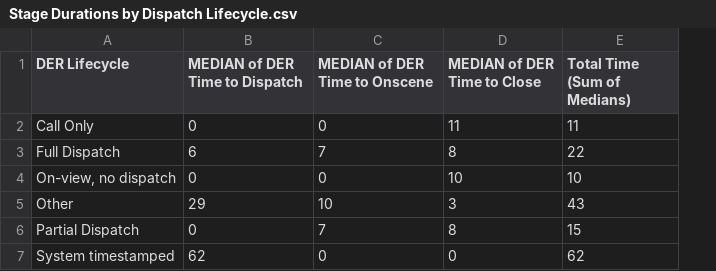
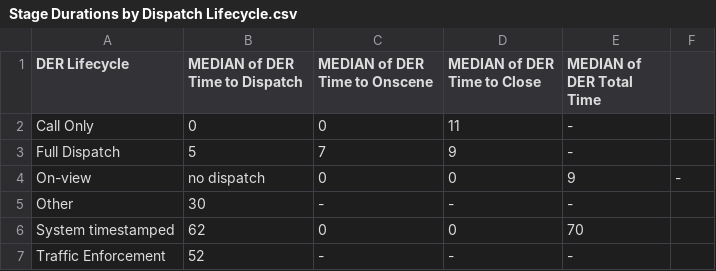
Before and after one commit to Nathaniel-Stevenson/sf-dispatch-lifecycle-analysis, a CSV file: Stage Durations by Dispatch Lifecycle.csv, drawn as a sheet; removed rows and columns are numbered as before the commit, all else as after; the diff names each change by its address in the sheet, - before the commit and + after, or states it on an @@ line.

Commit message:
Added traffic enforment bin

```diff
--- a/Stage Durations by Dispatch Lifecycle.csv
+++ b/Stage Durations by Dispatch Lifecycle.csv
-column E (Total Time (Sum of Medians)), rows 2-3: 11 | 22; row 5: 43; row 7: 62
+column E (MEDIAN of DER Total Time), rows 2-3: - | -; rows 5-6: - | 70
+column F, empty
-B3 (MEDIAN of DER Time to Dispatch): 6
+B3 (MEDIAN of DER Time to Dispatch): 5
-D3 (MEDIAN of DER Time to Close): 8
+D3 (MEDIAN of DER Time to Close): 9
-row 4: On-view, no dispatch | 0 | 0 | 10 | 10
+row 4: On-view | no dispatch | 0 | 0 | 9 | -
-B5 (MEDIAN of DER Time to Dispatch): 29
+B5 (MEDIAN of DER Time to Dispatch): 30
-C5 (MEDIAN of DER Time to Onscene): 10
+C5 (MEDIAN of DER Time to Onscene): -
-D5 (MEDIAN of DER Time to Close): 3
+D5 (MEDIAN of DER Time to Close): -
-row 6: Partial Dispatch | 0 | 7 | 8 | 15
+row 7: Traffic Enforcement | 52 | - | - | -
```
